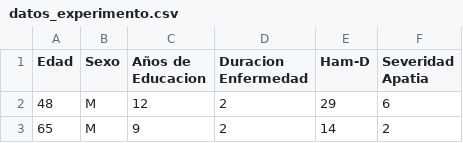
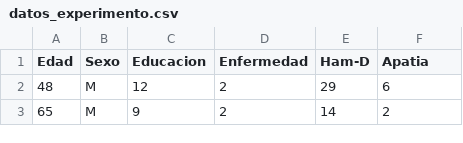
Before and after one commit to fzamberlan/favaloro, a CSV file: datos_experimento.csv, drawn as a sheet; only a part is shown; the diff names each change by its address in the sheet, - before the commit and + after, or states it on an @@ line.

Commit message:
Update datos_experimento.csv

```diff
--- a/datos_experimento.csv
+++ b/datos_experimento.csv
-C1: Años de Educacion
+C1: Educacion
-D1: Duracion Enfermedad
+D1: Enfermedad
-F1: Severidad Apatia
+F1: Apatia
```
